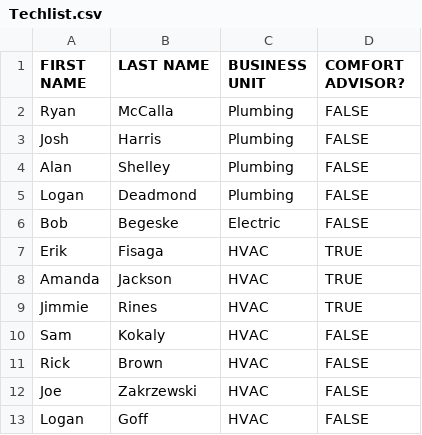
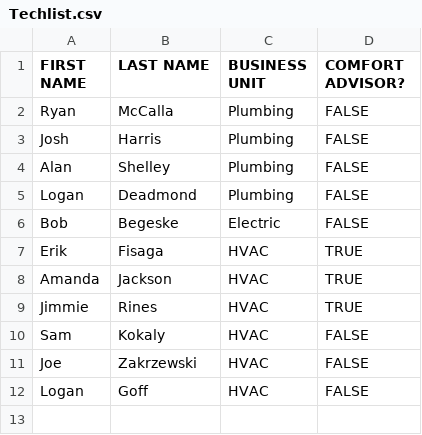
Before and after one commit to johnwayne95/Tiger, a CSV file: Techlist.csv, drawn as a sheet; the diff names each change by its address in the sheet, - before the commit and + after, or states it on an @@ line.

```diff
--- a/Techlist.csv
+++ b/Techlist.csv
-row 11: Rick | Brown | HVAC | FALSE
```
Also changed, not shown: goals.csv, 2 other files.
